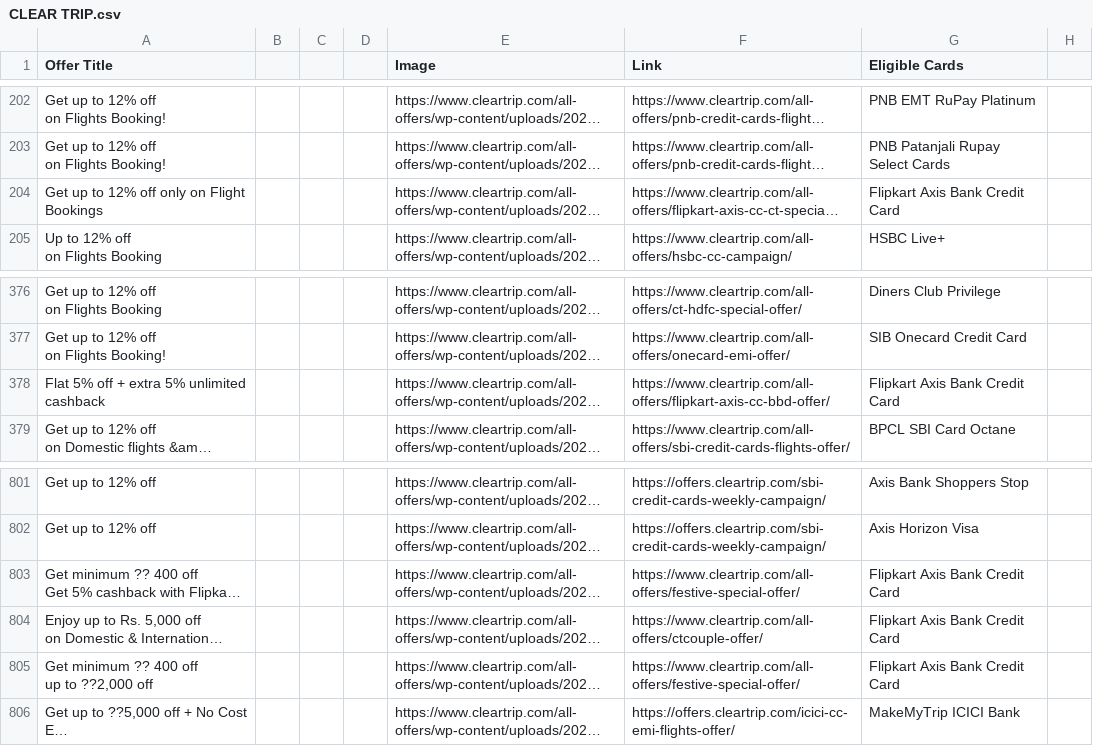
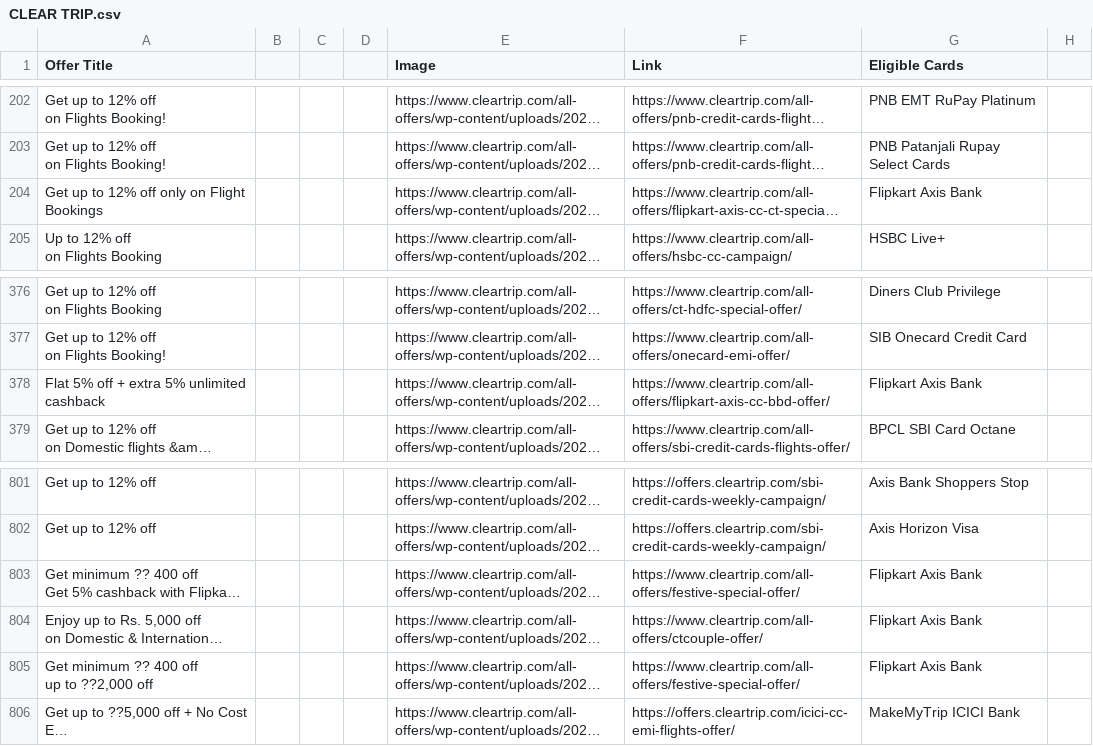
Before and after one commit to Myrupaya/airline-offers, a CSV file: public/CLEAR TRIP.csv, drawn as a sheet; only a part is shown, gaps mark what is left out; long unchanged cells end in …; the diff names each change by its address in the sheet, - before the commit and + after, or states it on an @@ line.

```diff
--- a/public/CLEAR TRIP.csv
+++ b/public/CLEAR TRIP.csv
-G204 (Eligible Cards): Flipkart Axis Bank Credit Card
+G204 (Eligible Cards): Flipkart Axis Bank
-G378 (Eligible Cards): Flipkart Axis Bank Credit Card
+G378 (Eligible Cards): Flipkart Axis Bank
-G803:G805 (Eligible Cards): Flipkart Axis Bank Credit Card
+G803:G805 (Eligible Cards): Flipkart Axis Bank
```
Also changed, not shown: public/EASE MY TRIP AIRLINE.csv, public/IXIGO AIRLINE.csv.
